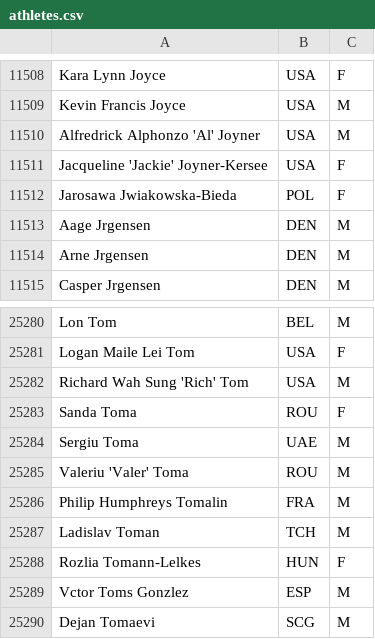
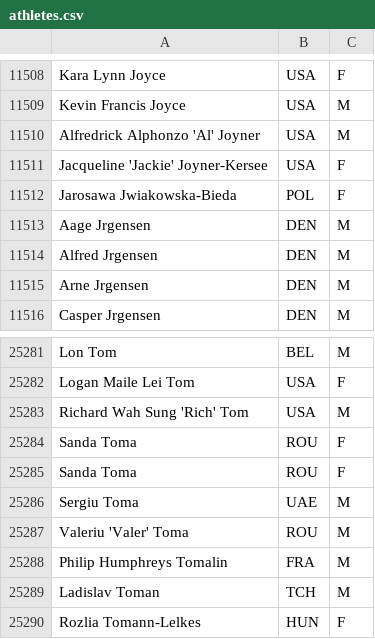
Before and after one commit to pinkypurplelion/pinkypurplelion.zeit2103.ass2, a CSV file: resources/athletes.csv, drawn as a sheet; only a part is shown, gaps mark what is left out; the shorter side is filled out with more unchanged rows; the diff names each change by its address in the sheet, - before the commit and + after, or states it on an @@ line.

Commit message:
populateTables works with duplicate data

```diff
--- a/resources/athletes.csv
+++ b/resources/athletes.csv
+row 11514: Alfred Jrgensen | DEN | M
+row 25284: Sanda Toma | ROU | F
```
Also changed, not shown: 1 other file.
